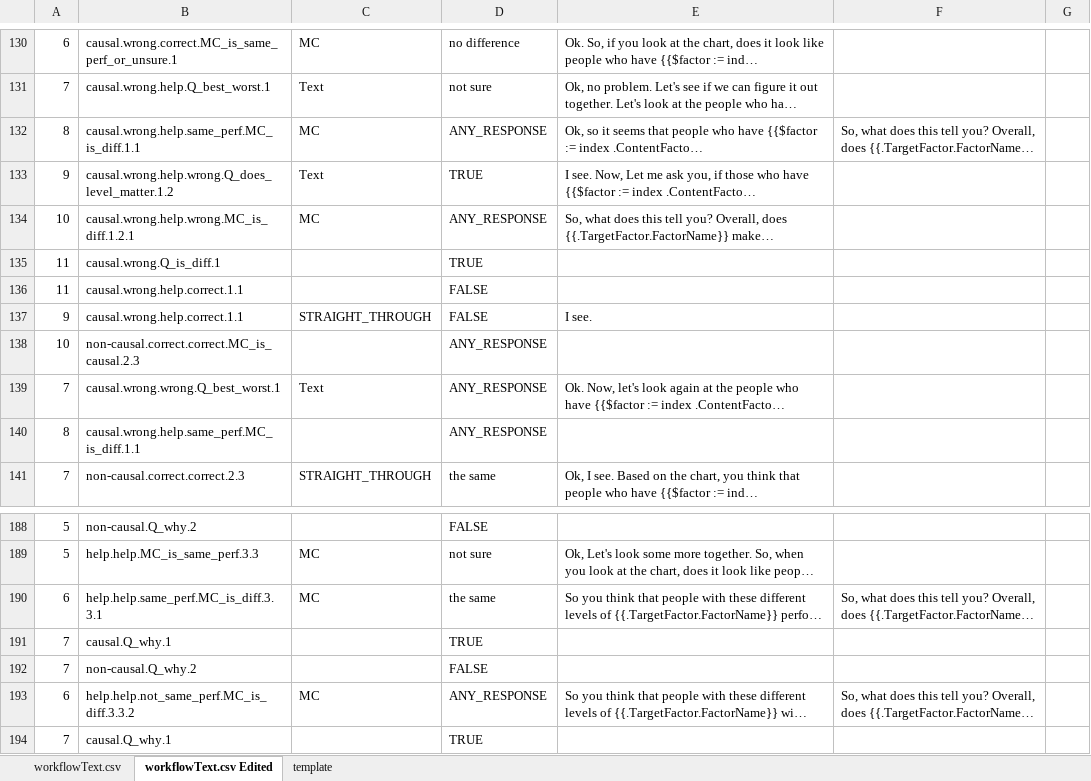
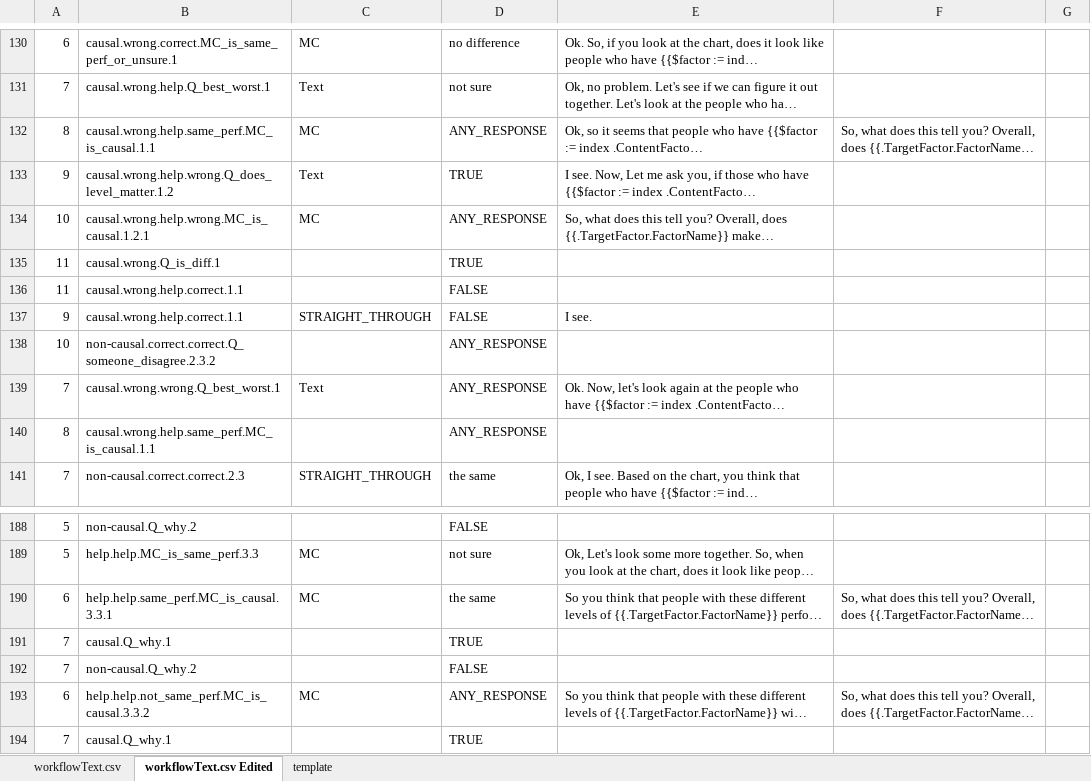
Before and after one commit to toisin/astro-world, an Excel workbook: auto-agent/workflow.xlsx, sheet workflowText.csv Edited, drawn as a sheet; only a part is shown, gaps mark what is left out; long unchanged cells end in …; values as stored, in another font and other column widths than the file's, no cell formats; the diff covers the shown part only; the diff names each change by its address in the sheet, - before the commit and + after, or states it on an @@ line.

```diff
--- a/auto-agent/workflow.xlsx (sheet workflowText.csv Edited)
+++ b/auto-agent/workflow.xlsx (sheet workflowText.csv Edited)
-B132: causal.wrong.help.same_perf.MC_is_diff.1.1
+B132: causal.wrong.help.same_perf.MC_is_causal.1.1
-B134: causal.wrong.help.wrong.MC_is_diff.1.2.1
+B134: causal.wrong.help.wrong.MC_is_causal.1.2.1
-B138: non-causal.correct.correct.MC_is_causal.2.3
+B138: non-causal.correct.correct.Q_someone_disagree.2.3.2
-B140: causal.wrong.help.same_perf.MC_is_diff.1.1
+B140: causal.wrong.help.same_perf.MC_is_causal.1.1
-B190: help.help.same_perf.MC_is_diff.3.3.1
+B190: help.help.same_perf.MC_is_causal.3.3.1
-B193: help.help.not_same_perf.MC_is_diff.3.3.2
+B193: help.help.not_same_perf.MC_is_causal.3.3.2
```
Also changed, not shown: 9 edited cells elsewhere in this sheet, sheet workflowText.csv, cell formats, 6 other files.
